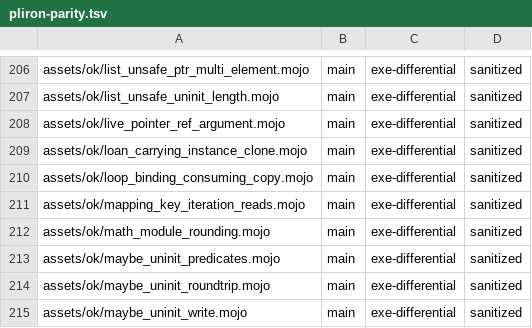
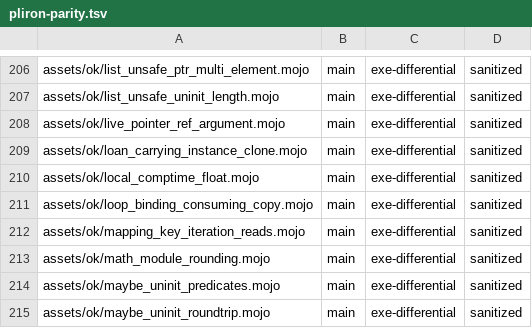
Before and after one commit to bpr/mojito, a TSV file: conformance/pliron-parity.tsv, drawn as a sheet; only a part is shown, gaps mark what is left out; the shorter side is filled out with more unchanged rows.

```diff
--- a/conformance/pliron-parity.tsv
+++ b/conformance/pliron-parity.tsv
@@ -209,2 +209,3 @@ assets/ok/live_pointer_ref_argument.mojo	main	exe-differential	sanitized
 assets/ok/loan_carrying_instance_clone.mojo	main	exe-differential	sanitized
+assets/ok/local_comptime_float.mojo	main	exe-differential	sanitized
 assets/ok/loop_binding_consuming_copy.mojo	main	exe-differential	sanitized
```
Also changed, not shown: conformance/assets-mojo-rejects.tsv, conformance/pliron-scalar.tsv, 9 other files.
